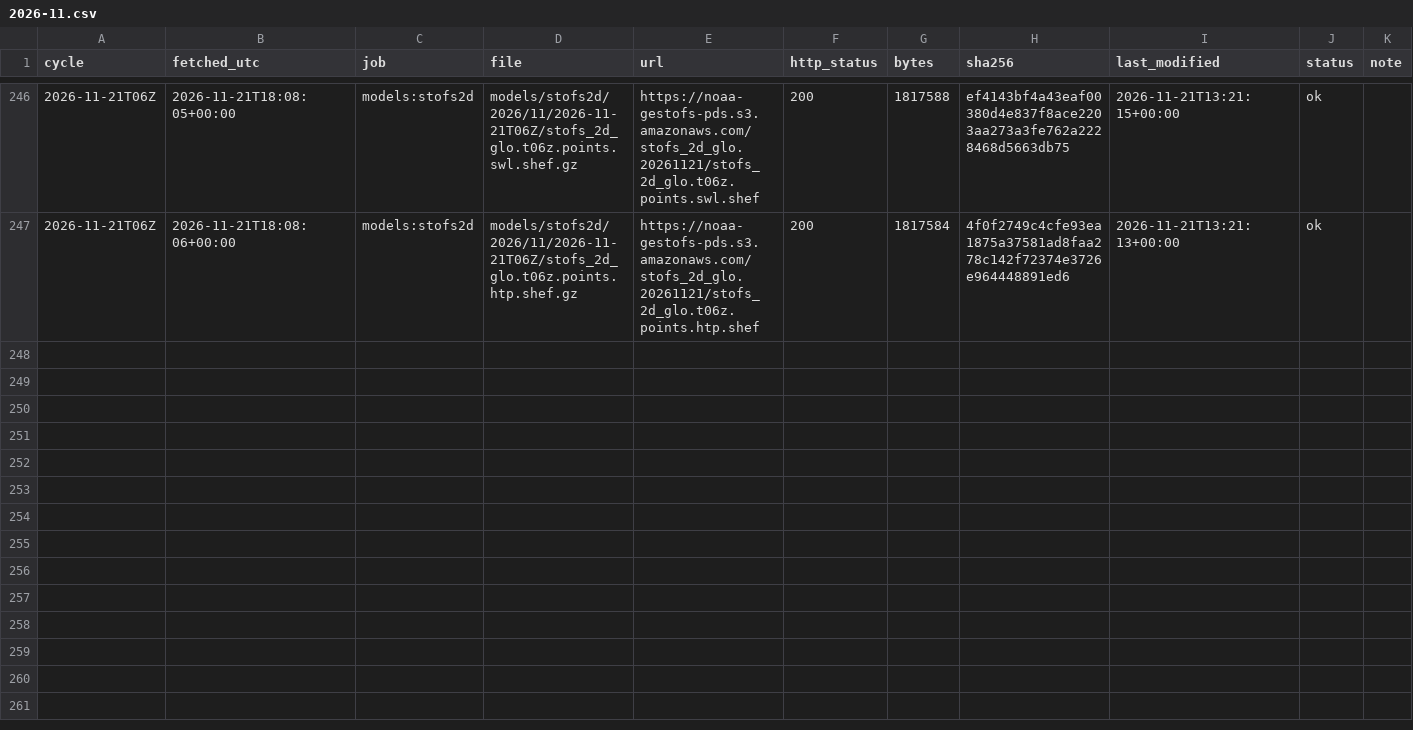
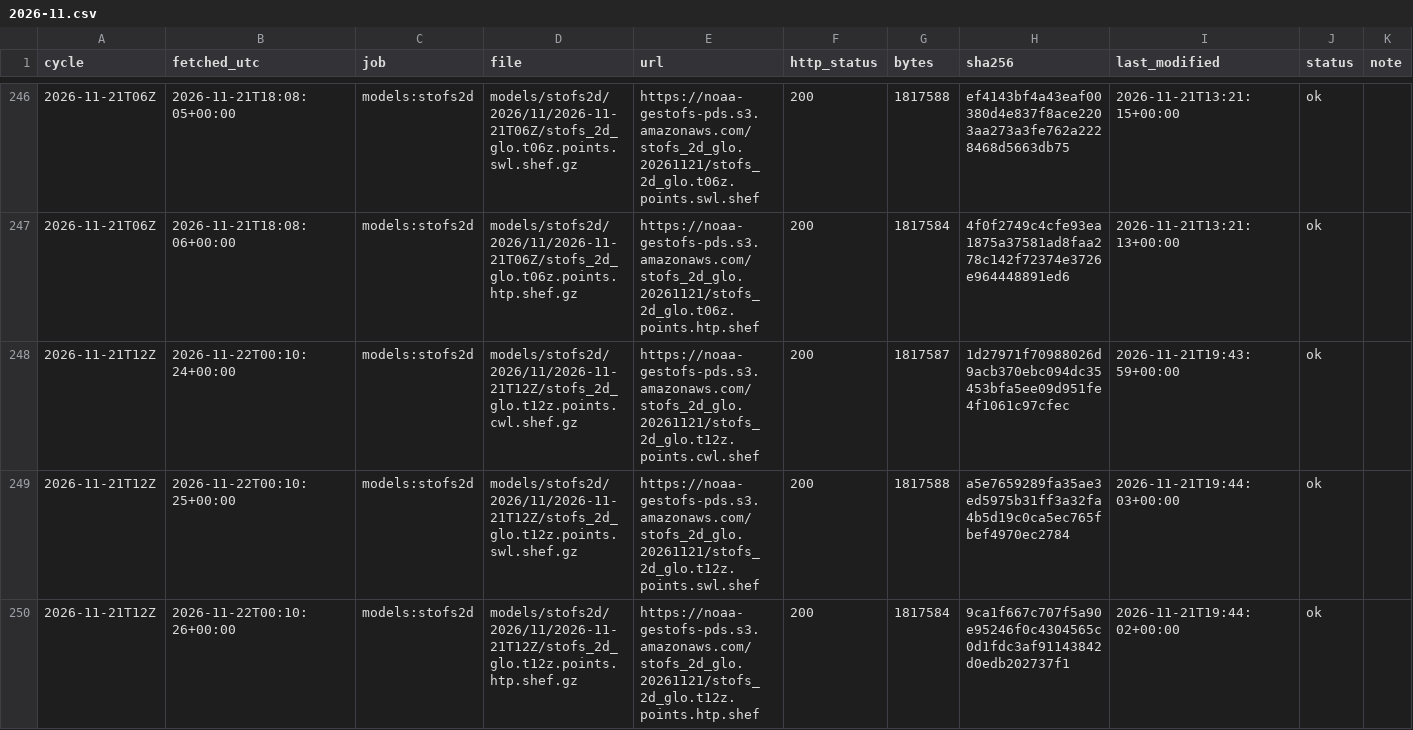
Before and after one commit to DerekLoftis/tidewatch_archive, a CSV file: data/index/models_stofs2d/2026-11.csv, drawn as a sheet; only a part is shown, gaps mark what is left out; rows hold the shown columns only; the diff names each change by its address in the sheet, - before the commit and + after, or states it on an @@ line.

```diff
--- a/data/index/models_stofs2d/2026-11.csv
+++ b/data/index/models_stofs2d/2026-11.csv
+row 248: 2026-11-21T12Z | 2026-11-22T00:10:24+00:00 | models:stofs2d | models/stofs2d/2026/11/2026-11-21T12Z/stofs_2d_glo.t12z.points.cwl.shef.gz | https://noaa-gestofs-pds.s3.amazonaws.com/stofs_2d_glo.20261121/stofs_2d_glo.t12z.points.cwl.shef | 200 | 1817587 | 1d27971f70988026d9acb370ebc094dc35453bfa5ee09d951fe4f1061c97cfec | 2026-11-21T19:43:59+00:00 | ok
+row 249: 2026-11-21T12Z | 2026-11-22T00:10:25+00:00 | models:stofs2d | models/stofs2d/2026/11/2026-11-21T12Z/stofs_2d_glo.t12z.points.swl.shef.gz | https://noaa-gestofs-pds.s3.amazonaws.com/stofs_2d_glo.20261121/stofs_2d_glo.t12z.points.swl.shef | 200 | 1817588 | a5e7659289fa35ae3ed5975b31ff3a32fa4b5d19c0ca5ec765fbef4970ec2784 | 2026-11-21T19:44:03+00:00 | ok
+row 250: 2026-11-21T12Z | 2026-11-22T00:10:26+00:00 | models:stofs2d | models/stofs2d/2026/11/2026-11-21T12Z/stofs_2d_glo.t12z.points.htp.shef.gz | https://noaa-gestofs-pds.s3.amazonaws.com/stofs_2d_glo.20261121/stofs_2d_glo.t12z.points.htp.shef | 200 | 1817584 | 9ca1f667c707f5a90e95246f0c4304565c0d1fdc3af91143842d0edb202737f1 | 2026-11-21T19:44:02+00:00 | ok
```
Also changed, not shown: data/index/models_cbofs/2026-11.csv, data/index/models_nwm-medium-coastal/2026-11.csv, 9 other files.
